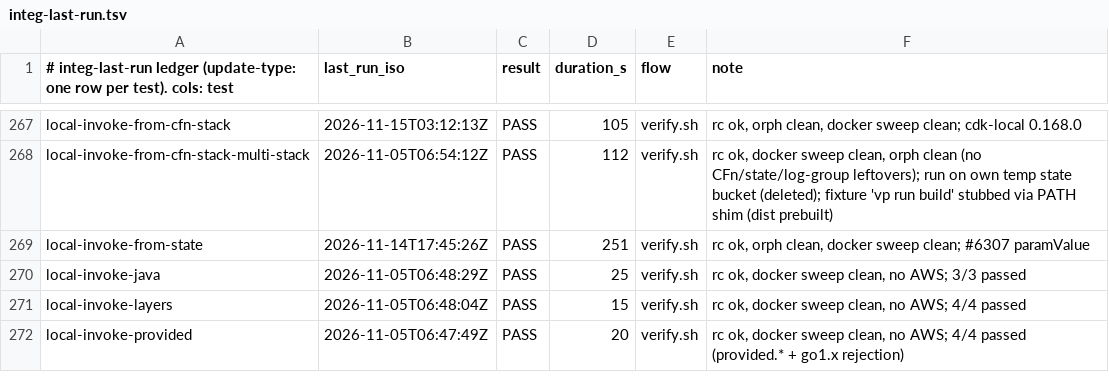
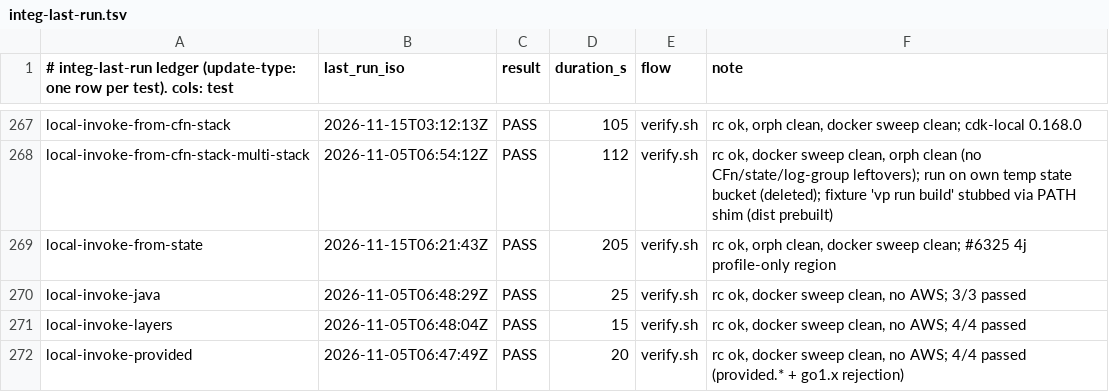
Before and after one commit to go-to-k/cdkd, a TSV file: docs/_generated/integ-last-run.tsv, drawn as a sheet; only a part is shown, gaps mark what is left out.

Commit message:
chore(work-issues): fold the #6325 run's lessons into the stage files
- ship.md: an integ runner's no-edit brief still names the ledger row it owes
  (second occurrence after #6242; #6332 merged without its row), and the
  backlog row it came from is removed.
- hunt-bugs: the AWS Emulator gotcha says where the image recipe lives
  (maintainer-raised, so an exception to the first-occurrence default).
- tooling-backlog: rows for the emulator gap, the Japanese Session-fit gloss,
  and the sibling-site sweep miss.
- integ ledger: the local-invoke-from-state row #6332 owed.

```diff
--- a/docs/_generated/integ-last-run.tsv
+++ b/docs/_generated/integ-last-run.tsv
@@ -268,3 +268,3 @@ local-invoke-from-cfn-stack	2026-11-15T03:12:13Z	PASS	105	verify.sh	rc ok, orph
 local-invoke-from-cfn-stack-multi-stack	2026-11-05T06:54:12Z	PASS	112	verify.sh	rc ok, docker sweep clean, orph clean (no CFn/state/log-group leftovers); run on own temp state bucket (deleted); fixture 'vp run build' stubbed via PATH shim (dist prebuilt)
-local-invoke-from-state	2026-11-14T17:45:26Z	PASS	251	verify.sh	rc ok, orph clean, docker sweep clean; #6307 paramValue
+local-invoke-from-state	2026-11-15T06:21:43Z	PASS	205	verify.sh	rc ok, orph clean, docker sweep clean; #6325 4j profile-only region
 local-invoke-java	2026-11-05T06:48:29Z	PASS	25	verify.sh	rc ok, docker sweep clean, no AWS; 3/3 passed
```
Also changed, not shown: 3 other files.
